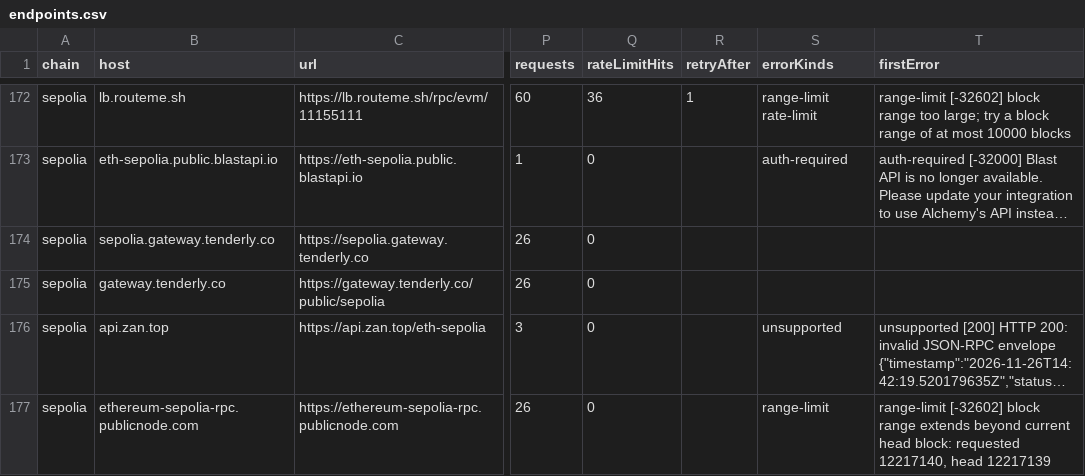
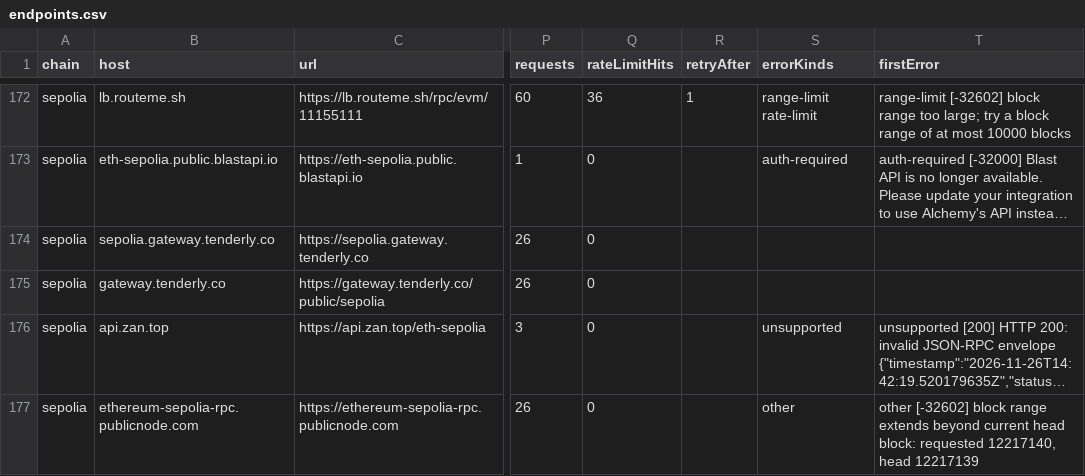
Before and after one commit to xochi-fi/erc5564-scan-benchmark, a CSV file: data/phase3/endpoints.csv, drawn as a sheet; only a part is shown, gaps mark what is left out; long unchanged cells end in …; the diff covers the shown part only; the diff names each change by its address in the sheet, - before the commit and + after, or states it on an @@ line.

```diff
--- a/data/phase3/endpoints.csv
+++ b/data/phase3/endpoints.csv
-S177 (errorKinds): range-limit
+S177 (errorKinds): other
-T177 (firstError): range-limit [-32602] block…
+T177 (firstError): other [-32602] block…
```
Also changed, not shown: 9 edited cells elsewhere in this file, data/phase3/summary.csv, 5 other files.
